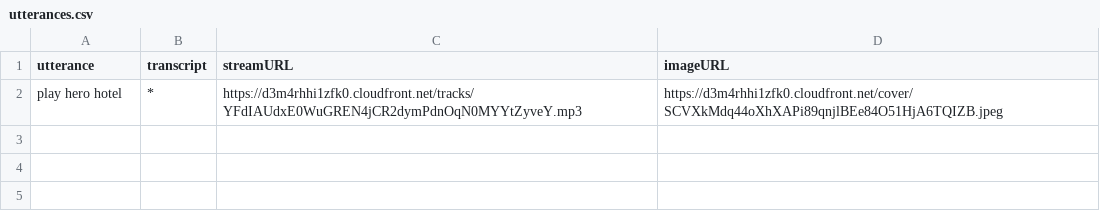
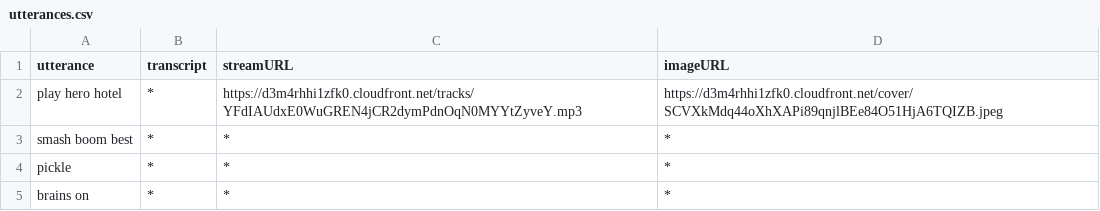
Before and after one commit to bespoken/sdk, a CSV file: utterances.csv, drawn as a sheet.

```diff
--- a/utterances.csv
+++ b/utterances.csv
@@ -2 +2,4 @@ utterance,transcript,streamURL,imageURL
 play hero hotel,*,https://d3m4rhhi1zfk0.cloudfront.net/tracks/YFdIAUdxE0WuGREN4jCR2dymPdnOqN0MYYtZyveY.mp3,https://d3m4rhhi1zfk0.cloudfront.net/cover/SCVXkMdq44oXhXAPi89qnjlBEe84O51HjA6TQIZB.jpeg
+smash boom best,*,*,*
+pickle,*,*,*
+brains on,*,*,*
```
Also changed, not shown: 1 other file.
